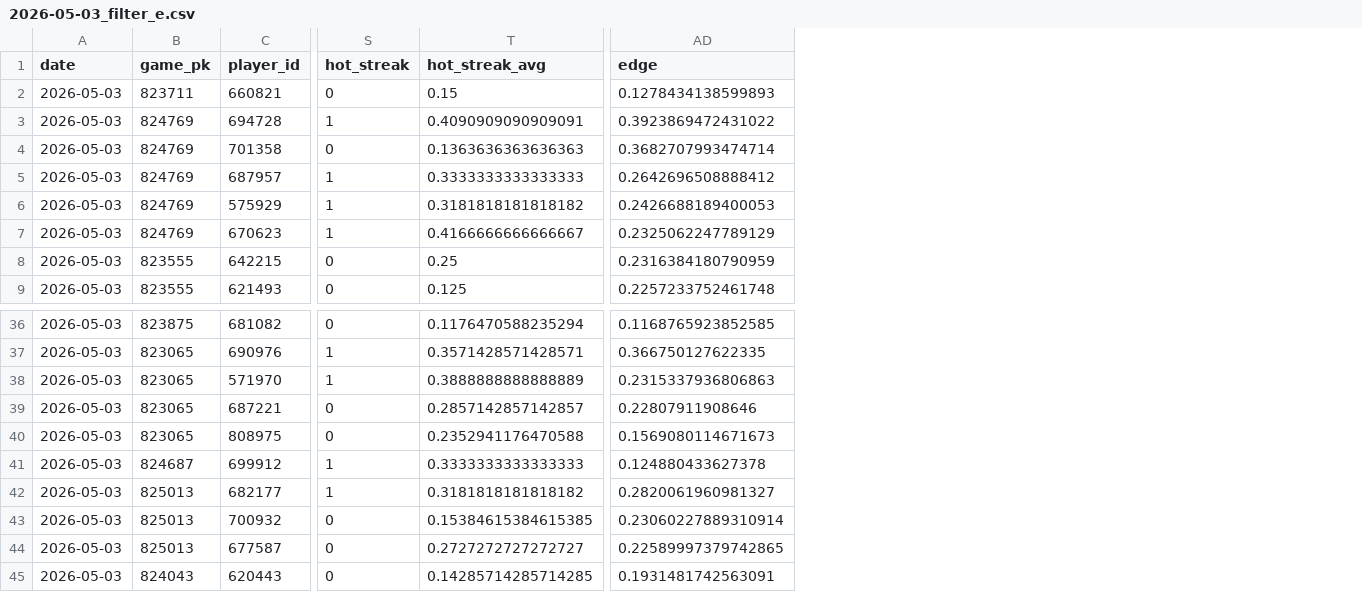
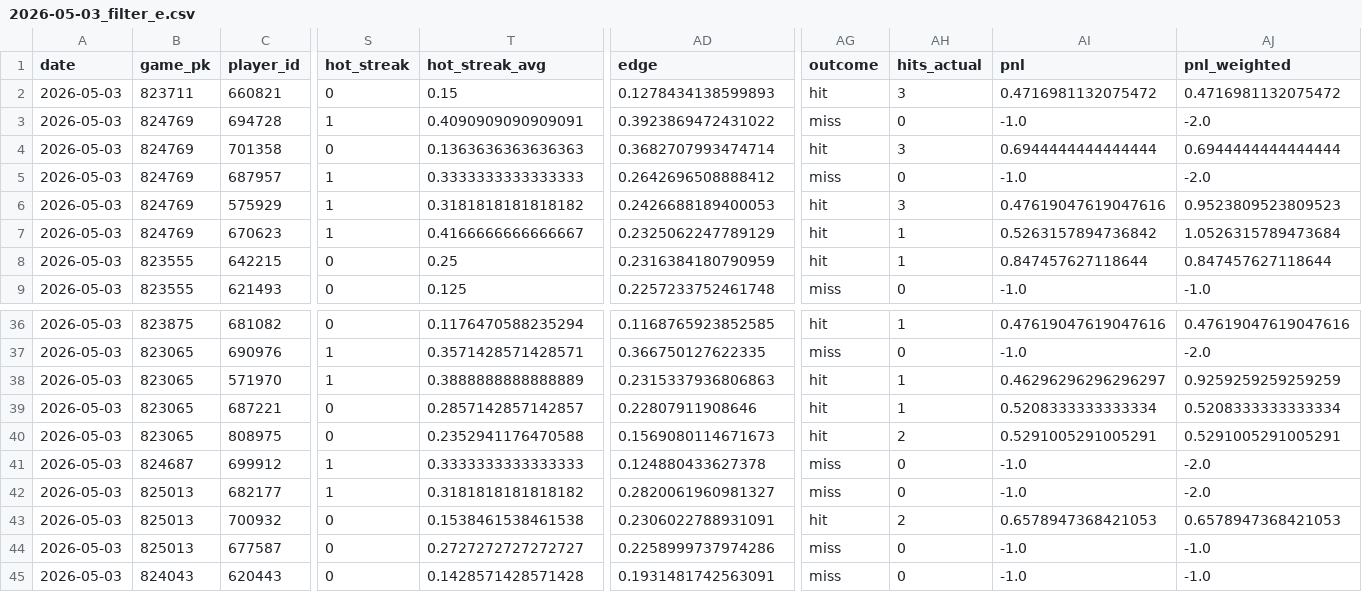
Before and after one commit to imackenzieai1/mlb-hit, a CSV file: data/output/recommendations/2026-05-03_filter_e.csv, drawn as a sheet; only a part is shown, gaps mark what is left out; the diff names each change by its address in the sheet, - before the commit and + after, or states it on an @@ line.

```diff
--- a/data/output/recommendations/2026-05-03_filter_e.csv
+++ b/data/output/recommendations/2026-05-03_filter_e.csv
+column AG (outcome), rows 2-9: hit | miss | hit | miss | hit | hit | hit | miss; rows 36-45: hit | miss | hit | hit | hit | miss | miss | hit | miss | miss
+column AH (hits_actual), rows 2-9: 3 | 0 | 3 | 0 | 3 | 1 | 1 | 0; rows 36-45: 1 | 0 | 1 | 1 | 2 | 0 | 0 | 2 | 0 | 0
+column AI (pnl), rows 2-9: 0.4716981132075472 | -1.0 | 0.6944444444444444 | -1.0 | 0.47619047619047616 | 0.5263157894736842 | 0.847457627118644 | -1.0; rows 36-45: 0.47619047619047616 | -1.0 | 0.46296296296296297 | 0.5208333333333334 | 0.5291005291005291 | -1.0 | -1.0 | 0.6578947368421053 | -1.0 | -1.0
+column AJ (pnl_weighted), rows 2-9: 0.4716981132075472 | -2.0 | 0.6944444444444444 | -2.0 | 0.9523809523809523 | 1.0526315789473684 | 0.847457627118644 | -1.0; rows 36-45: 0.47619047619047616 | -2.0 | 0.9259259259259259 | 0.5208333333333334 | 0.5291005291005291 | -2.0 | -2.0 | 0.6578947368421053 | -1.0 | -1.0
-T43 (hot_streak_avg): 0.15384615384615385
+T43 (hot_streak_avg): 0.1538461538461538
-AD43 (edge): 0.23060227889310914
+AD43 (edge): 0.2306022788931091
-AD44 (edge): 0.22589997379742865
+AD44 (edge): 0.2258999737974286
-T45 (hot_streak_avg): 0.14285714285714285
+T45 (hot_streak_avg): 0.1428571428571428
```
Also changed, not shown: docs/recommendations/2026-05-03_filter_e.csv, 4 other files.
